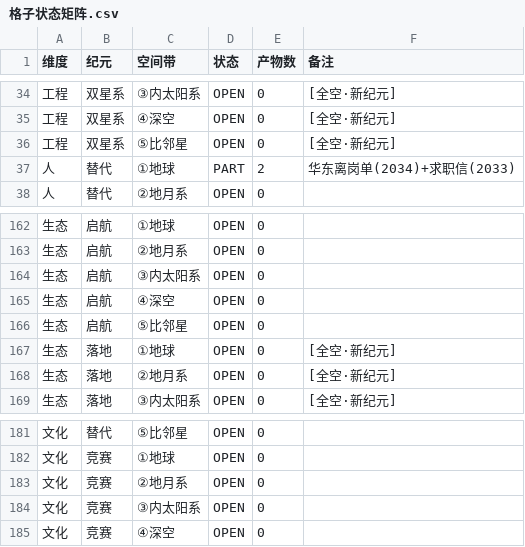
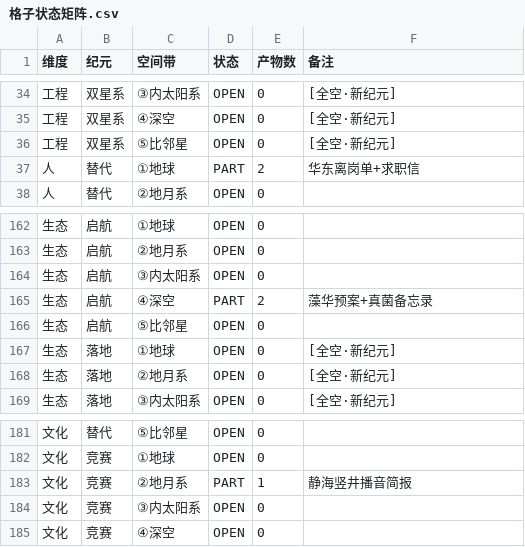
Before and after one commit to shawn1905/generation-ship, a CSV file: craft/格子状态矩阵.csv, drawn as a sheet; only a part is shown, gaps mark what is left out.

Commit message:
docs(craft): 矩阵同步 — 登记 8bac82a 新增正典(生态×启航/文化×竞赛/知识×双星系/社会×落地×比邻星)

```diff
--- a/craft/格子状态矩阵.csv
+++ b/craft/格子状态矩阵.csv
@@ -36,3 +36,3 @@
 工程,双星系,⑤比邻星,OPEN,0, [全空·新纪元]
-人,替代,①地球,PART,2,华东离岗单(2034)+求职信(2033)
+人,替代,①地球,PART,2,华东离岗单+求职信
 人,替代,②地月系,OPEN,0,
@@ -164,3 +164,3 @@
 生态,启航,③内太阳系,OPEN,0,
-生态,启航,④深空,OPEN,0,
+生态,启航,④深空,PART,2,藻华预案+真菌备忘录
 生态,启航,⑤比邻星,OPEN,0,
@@ -182,3 +182,3 @@
 文化,竞赛,①地球,OPEN,0,
-文化,竞赛,②地月系,OPEN,0,
+文化,竞赛,②地月系,PART,1,静海竖井播音简报
 文化,竞赛,③内太阳系,OPEN,0,
```
Also changed, not shown: 1 other file.
